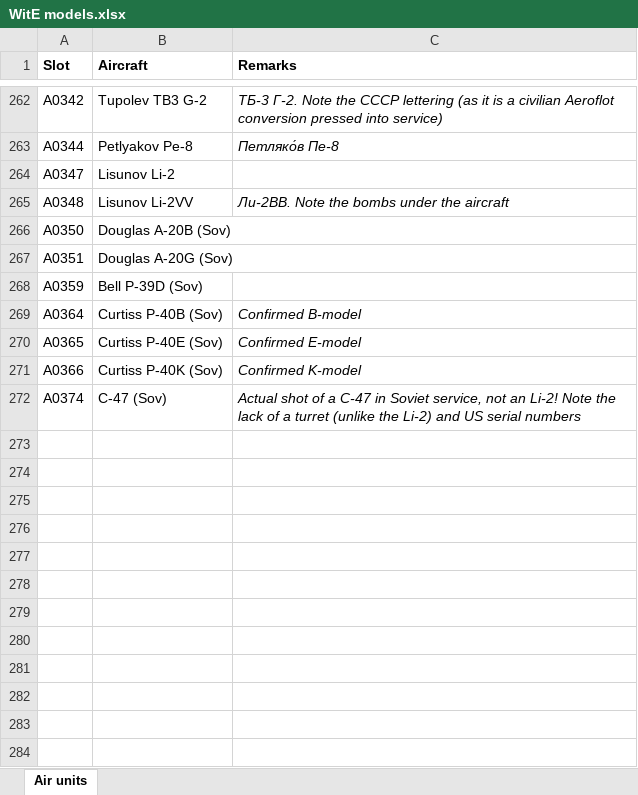
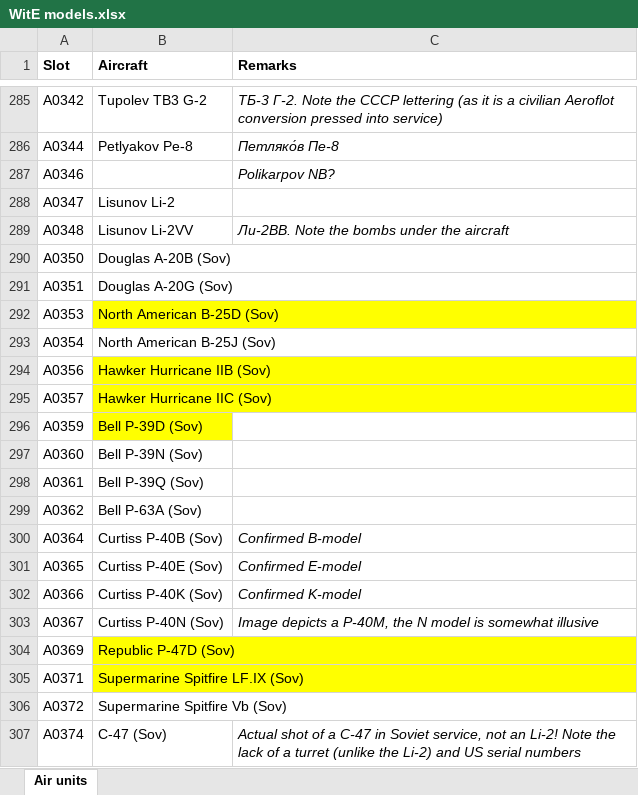
Before and after one commit to mod-CORE2/Gary-Grigsby-s-War-in-the-East, an Excel workbook: WitE models.xlsx, sheet Air units, drawn as a sheet; only a part is shown, gaps mark what is left out; values as stored, in another font and other column widths than the file's, no borders; addresses are those after the commit; the diff covers the shown part only; the diff names each change by its address in the sheet, - before the commit and + after, or states it on an @@ line.

```diff
--- a/WitE models.xlsx (sheet Air units)
+++ b/WitE models.xlsx (sheet Air units)
+row 287: A0346 |  | Polikarpov NB?
+row 292: A0353 | North American B-25D (Sov)
+row 293: A0354 | North American B-25J (Sov)
+row 294: A0356 | Hawker Hurricane IIB (Sov)
+row 295: A0357 | Hawker Hurricane IIC (Sov)
-B296 fill: none
+B296 fill: #FFFF00
+row 297: A0360 | Bell P-39N (Sov)
+row 298: A0361 | Bell P-39Q (Sov)
+row 299: A0362 | Bell P-63A (Sov)
+row 303: A0367 | Curtiss P-40N (Sov) | Image depicts a P-40M, the N model is somewhat illusive
+row 304: A0369 | Republic P-47D (Sov)
+row 305: A0371 | Supermarine Spitfire LF.IX (Sov)
+row 306: A0372 | Supermarine Spitfire Vb (Sov)
```
Also changed, not shown: 23 added rows elsewhere in this sheet, 22 other files.
